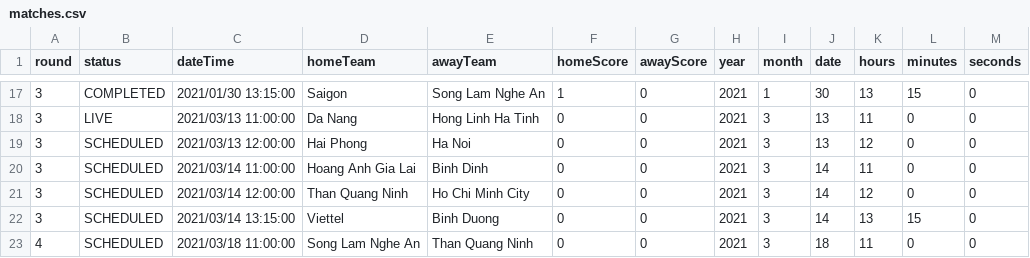
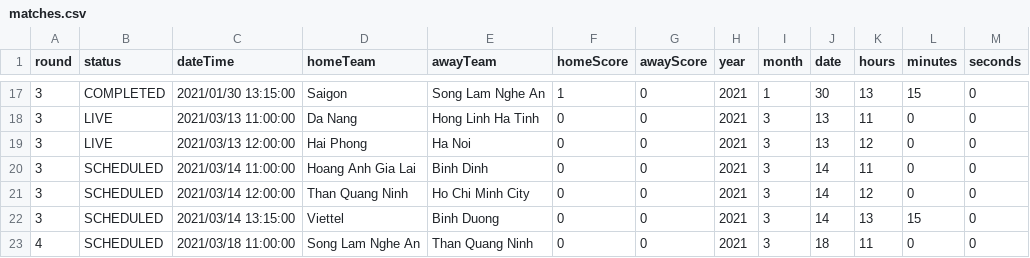
Before and after one commit to taosut/hieudoanm, a CSV file: docs/cst/sports/vleague/matches.csv, drawn as a sheet; only a part is shown, gaps mark what is left out.

```diff
--- a/docs/cst/sports/vleague/matches.csv
+++ b/docs/cst/sports/vleague/matches.csv
@@ -18,3 +18,3 @@
 3,"LIVE","2021/03/13 11:00:00","Da Nang","Hong Linh Ha Tinh",0,0,2021,3,13,11,0,0
-3,"SCHEDULED","2021/03/13 12:00:00","Hai Phong","Ha Noi",0,0,2021,3,13,12,0,0
+3,"LIVE","2021/03/13 12:00:00","Hai Phong","Ha Noi",0,0,2021,3,13,12,0,0
 3,"SCHEDULED","2021/03/14 11:00:00","Hoang Anh Gia Lai","Binh Dinh",0,0,2021,3,14,11,0,0
```
Also changed, not shown: docs/cst/sports/vleague/table.csv, 4 other files.
